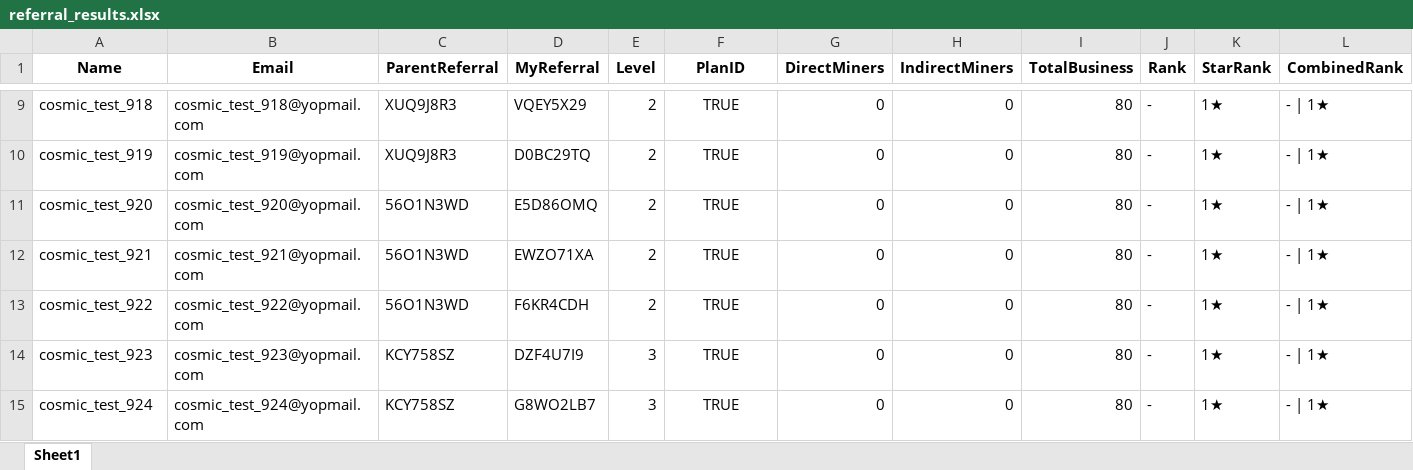
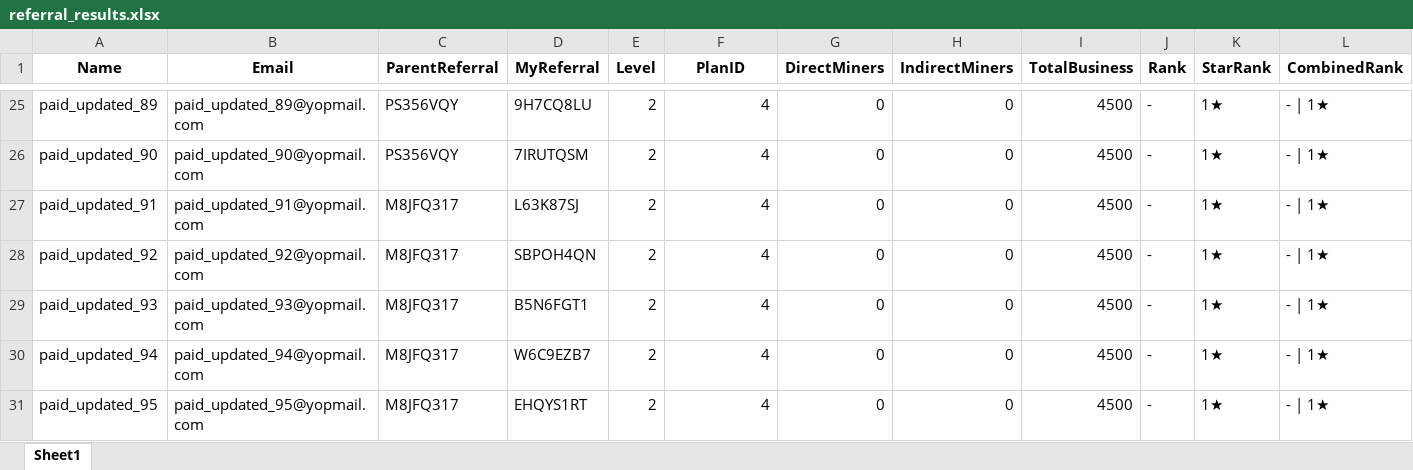
Before and after one commit to mohak-gaur/CosmicMiner, an Excel workbook: referral_results.xlsx, sheet Sheet1, drawn as a sheet; only a part is shown, gaps mark what is left out; values as stored, in another font and other column widths than the file's, no borders; removed rows and columns are numbered as before the commit, all else as after; the diff covers the shown part only; the diff names each change by its address in the sheet, - before the commit and + after, or states it on an @@ line.

```diff
--- a/referral_results.xlsx (sheet Sheet1)
+++ b/referral_results.xlsx (sheet Sheet1)
-A25 (Name): cosmic_test_918
+A25 (Name): paid_updated_89
-B25 (Email): cosmic_test_918@yopmail.com
+B25 (Email): paid_updated_89@yopmail.com
-C25 (ParentReferral): XUQ9J8R3
+C25 (ParentReferral): PS356VQY
-D25 (MyReferral): VQEY5X29
+D25 (MyReferral): 9H7CQ8LU
-F25 (PlanID): TRUE
+F25 (PlanID): 4
-F25 alignment: center
+F25 alignment: right
-I25 (TotalBusiness): 80
+I25 (TotalBusiness): 4500
+row 26: paid_updated_90 | paid_updated_90@yopmail.com | PS356VQY | 7IRUTQSM | 2 | 4 | 0 | 0 | 4500 | - | 1★ | - | 1★
-A27 (Name): cosmic_test_919
+A27 (Name): paid_updated_91
-B27 (Email): cosmic_test_919@yopmail.com
+B27 (Email): paid_updated_91@yopmail.com
-C27 (ParentReferral): XUQ9J8R3
+C27 (ParentReferral): M8JFQ317
-D27 (MyReferral): D0BC29TQ
+D27 (MyReferral): L63K87SJ
-F27:F28 (PlanID): TRUE
+F27:F28 (PlanID): 4
-F27:F28 alignment: center
+F27:F28 alignment: right
-I27:I28 (TotalBusiness): 80
+I27:I28 (TotalBusiness): 4500
-A28 (Name): cosmic_test_920
+A28 (Name): paid_updated_92
-B28 (Email): cosmic_test_920@yopmail.com
+B28 (Email): paid_updated_92@yopmail.com
-C28 (ParentReferral): 56O1N3WD
+C28 (ParentReferral): M8JFQ317
-D28 (MyReferral): E5D86OMQ
+D28 (MyReferral): SBPOH4QN
+row 29: paid_updated_93 | paid_updated_93@yopmail.com | M8JFQ317 | B5N6FGT1 | 2 | 4 | 0 | 0 | 4500 | - | 1★ | - | 1★
-A30 (Name): cosmic_test_921
+A30 (Name): paid_updated_94
-B30 (Email): cosmic_test_921@yopmail.com
+B30 (Email): paid_updated_94@yopmail.com
-C30:C31 (ParentReferral): 56O1N3WD
+C30:C31 (ParentReferral): M8JFQ317
-D30 (MyReferral): EWZO71XA
+D30 (MyReferral): W6C9EZB7
-F30:F31 (PlanID): TRUE
+F30:F31 (PlanID): 4
-F30:F31 alignment: center
+F30:F31 alignment: right
-I30:I31 (TotalBusiness): 80
+I30:I31 (TotalBusiness): 4500
-A31 (Name): cosmic_test_922
+A31 (Name): paid_updated_95
-B31 (Email): cosmic_test_922@yopmail.com
+B31 (Email): paid_updated_95@yopmail.com
-D31 (MyReferral): F6KR4CDH
+D31 (MyReferral): EHQYS1RT
-row 14: cosmic_test_923 | cosmic_test_923@yopmail.com | KCY758SZ | DZF4U7I9 | 3 | TRUE | 0 | 0 | 80 | - | 1★ | - | 1★
-row 15: cosmic_test_924 | cosmic_test_924@yopmail.com | KCY758SZ | G8WO2LB7 | 3 | TRUE | 0 | 0 | 80 | - | 1★ | - | 1★
```
Also changed, not shown: 20 added rows, 5 removed rows, 18 edited cells and cell formats elsewhere in this sheet, users1.xlsx, 9 other files.
